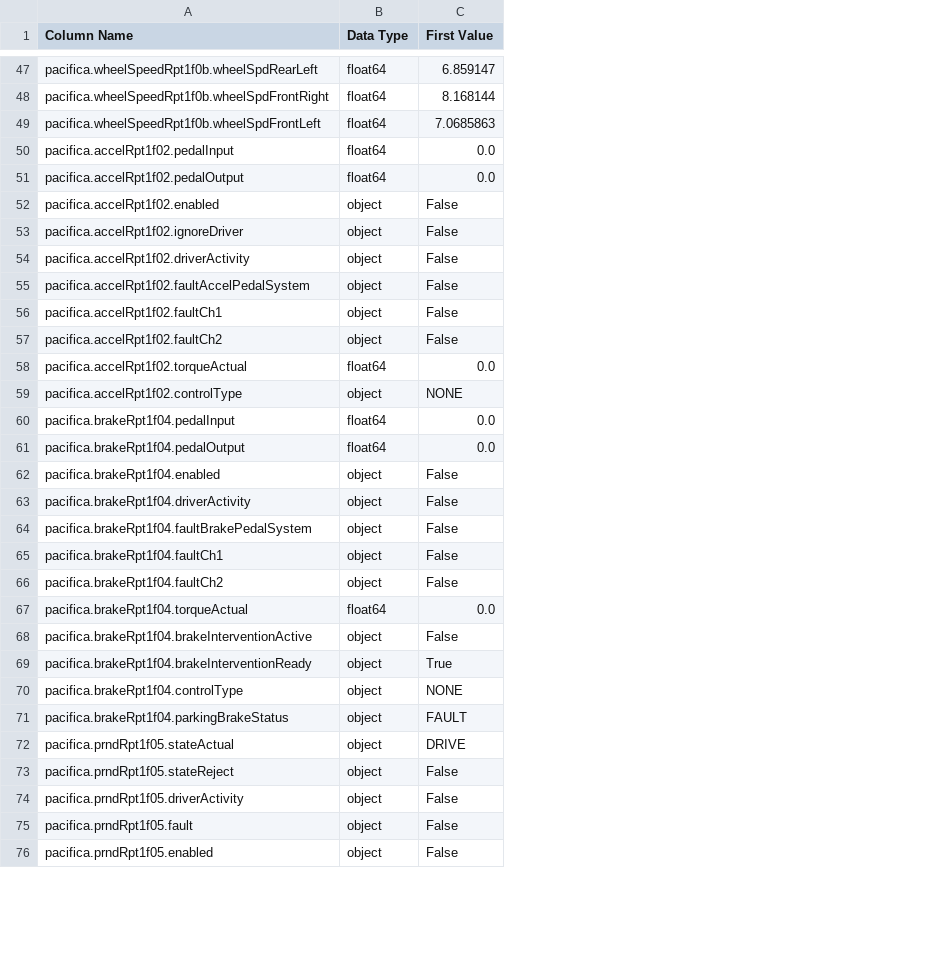
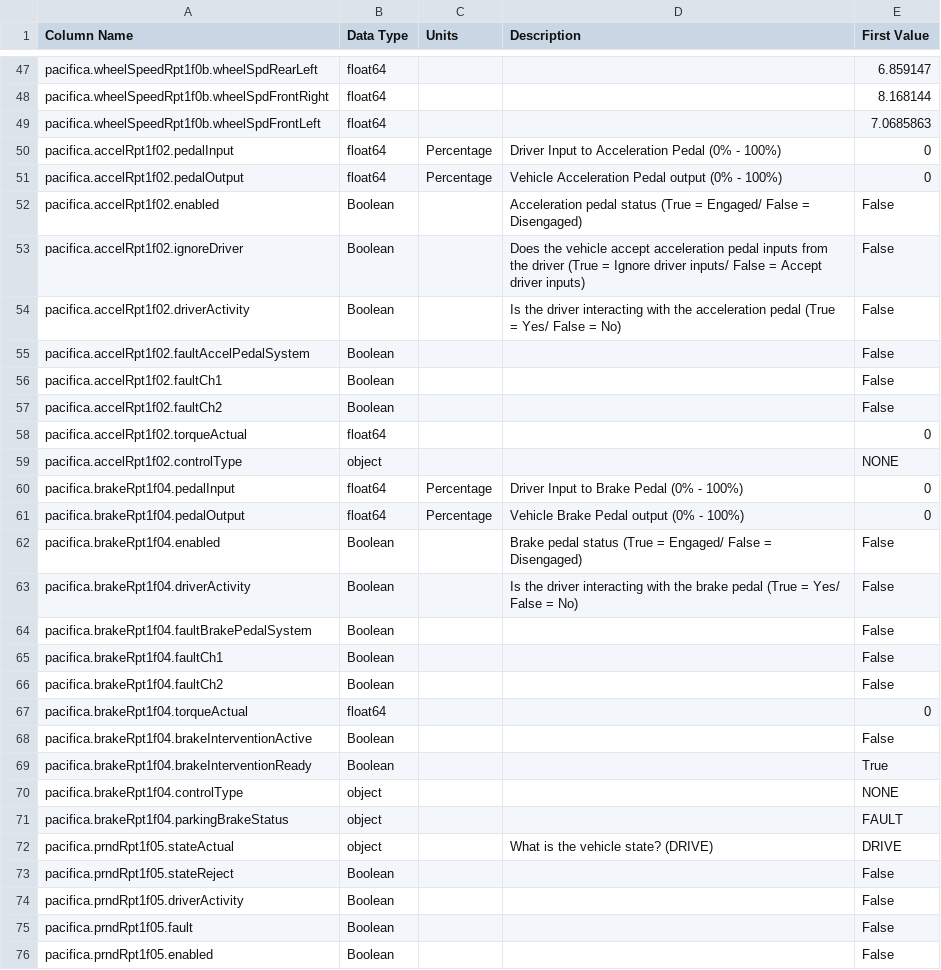
Before and after one commit to OUIDEAS/ADS_Documentation_Data, a CSV file: csv-files/.apollo.canbus.chassis_detail.csv, drawn as a sheet; only a part is shown, gaps mark what is left out; addresses are those after the commit; the diff covers the shown part only; the diff names each change by its address in the sheet, - before the commit and + after, or states it on an @@ line.

Commit message:
Updated topic data

```diff
--- a/csv-files/.apollo.canbus.chassis_detail.csv
+++ b/csv-files/.apollo.canbus.chassis_detail.csv
+column C (Units), rows 50-61: Percentage | Percentage |  |  |  |  |  |  |  |  | Percentage | Percentage
+column D (Description), rows 50-72: Driver Input to Acceleration Pedal (0% - 100%) | Vehicle Acceleration Pedal output (0% - 100%) | Acceleration pedal status (True = Engaged/ False = Disengaged) | Does the vehicle accept acceleration pedal inputs from the driver (True = Ignore driver inputs/ False = Accept driver inputs) | Is the driver interacting with the acceleration pedal (True = Yes/ False = No) |  |  |  |  |  | Driver Input to Brake Pedal (0% - 100%) | Vehicle Brake Pedal output (0% - 100%) | Brake pedal status (True = Engaged/ False = Disengaged) | Is the driver interacting with the brake pedal (True = Yes/ False = No) |  |  |  |  |  |  |  |  | What is the vehicle state? (DRIVE)
-E50:E51 (First Value): 0.0
+E50:E51 (First Value): 0
-B52:B57 (Data Type): object
+B52:B57 (Data Type): Boolean
-E58 (First Value): 0.0
+E58 (First Value): 0
-E60:E61 (First Value): 0.0
+E60:E61 (First Value): 0
-B62:B66 (Data Type): object
+B62:B66 (Data Type): Boolean
-E67 (First Value): 0.0
+E67 (First Value): 0
-B68:B69 (Data Type): object
+B68:B69 (Data Type): Boolean
-B73:B76 (Data Type): object
+B73:B76 (Data Type): Boolean
```
Also changed, not shown: 30 edited cells elsewhere in this file, csv-files/.apollo.canbus.chassis.csv, csv-files/.apollo.control.csv, 21 other files.
